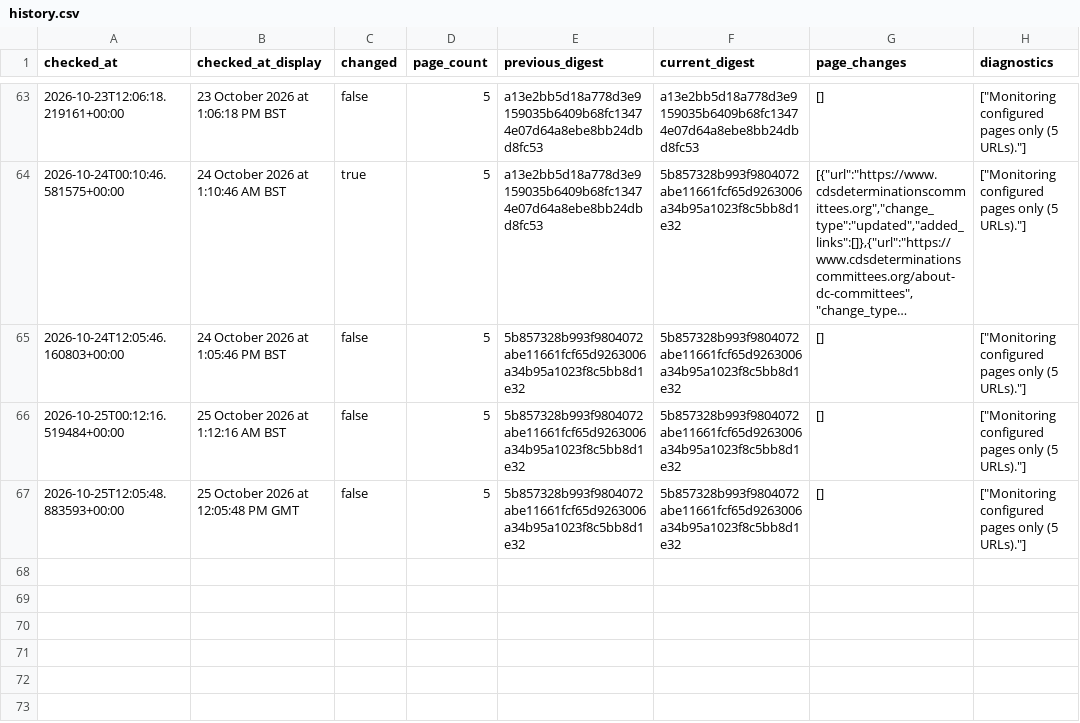
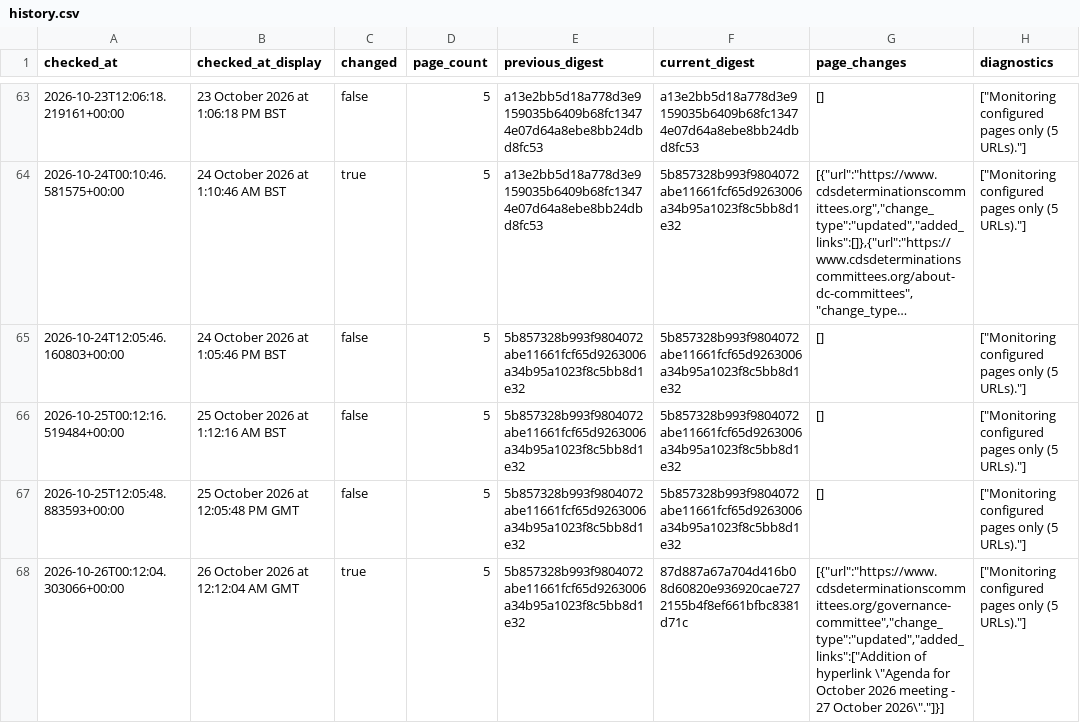
Before and after one commit to McKnightRider/CheckWebsiteUpdates, a CSV file: website/history.csv, drawn as a sheet; only a part is shown, gaps mark what is left out; long unchanged cells end in …; the diff names each change by its address in the sheet, - before the commit and + after, or states it on an @@ line.

```diff
--- a/website/history.csv
+++ b/website/history.csv
+row 68: 2026-10-26T00:12:04.303066+00:00 | 26 October 2026 at 12:12:04 AM GMT | true | 5 | 5b857328b993f9804072abe11661fcf65d9263006a34b95a1023f8c5bb8d1e32 | 87d887a67a704d416b08d60820e936920cae7272155b4f8ef661bfbc8381d71c | [{"url":"https://www.cdsdeterminationscommittees.org/governance-committee","change_type":"updated","added_links":["Addition of hyperlink \"Agenda for October 2026 meeting - 27 October 2026\"."]}] | ["Monitoring configured pages only (5 URLs)."]
```
Also changed, not shown: 4 other files.
